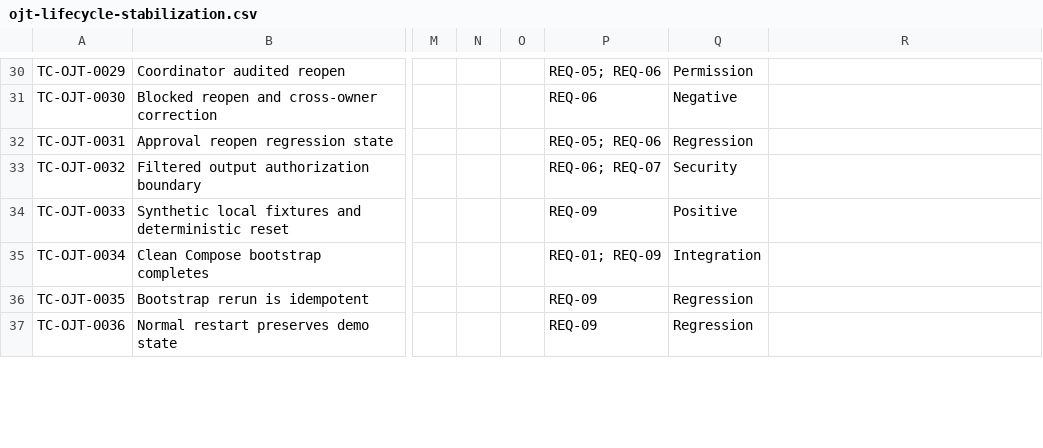
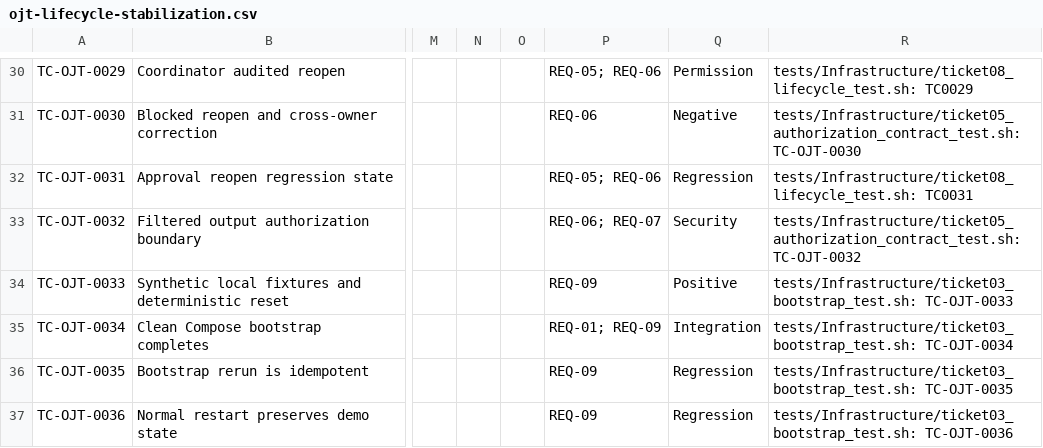
Before and after one commit to mauricechesteraguda/ojt-tracker-management-system, a CSV file: docs/test-cases/ojt-lifecycle-stabilization.csv, drawn as a sheet; only a part is shown, gaps mark what is left out; the diff covers the shown part only; the diff names each change by its address in the sheet, - before the commit and + after, or states it on an @@ line.

```diff
--- a/docs/test-cases/ojt-lifecycle-stabilization.csv
+++ b/docs/test-cases/ojt-lifecycle-stabilization.csv
-R30: (empty)
+R30: tests/Infrastructure/ticket08_lifecycle_test.sh: TC0029
-R31: (empty)
+R31: tests/Infrastructure/ticket05_authorization_contract_test.sh: TC-OJT-0030
-R32: (empty)
+R32: tests/Infrastructure/ticket08_lifecycle_test.sh: TC0031
-R33: (empty)
+R33: tests/Infrastructure/ticket05_authorization_contract_test.sh: TC-OJT-0032
-R34: (empty)
+R34: tests/Infrastructure/ticket03_bootstrap_test.sh: TC-OJT-0033
-R35: (empty)
+R35: tests/Infrastructure/ticket03_bootstrap_test.sh: TC-OJT-0034
-R36: (empty)
+R36: tests/Infrastructure/ticket03_bootstrap_test.sh: TC-OJT-0035
-R37: (empty)
+R37: tests/Infrastructure/ticket03_bootstrap_test.sh: TC-OJT-0036
```
Also changed, not shown: 2 added rows and 38 edited cells elsewhere in this file, 24 other files.
